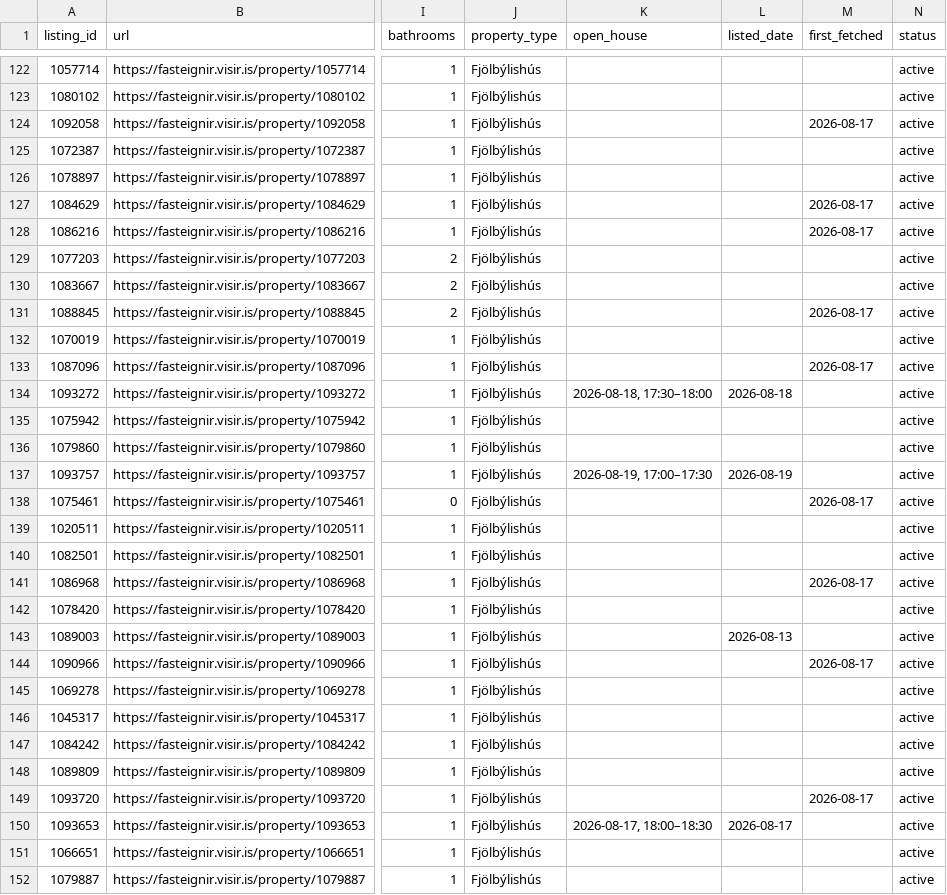
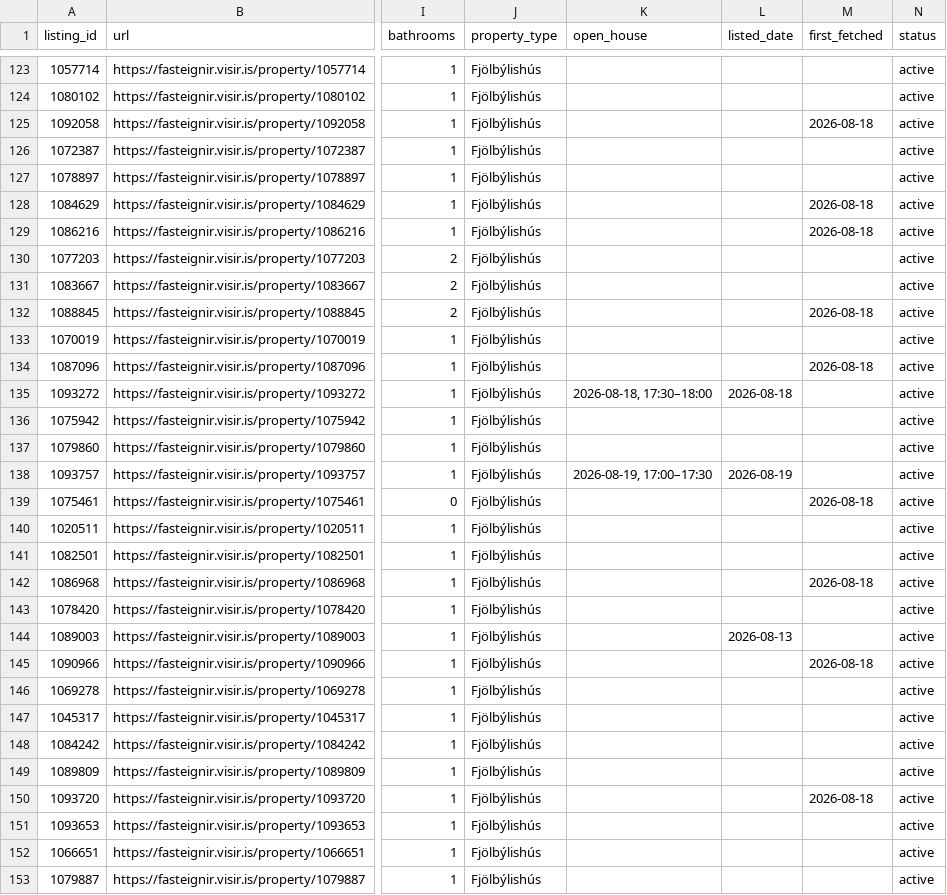
Before and after one commit to alruts/fasteignir-listing-monitor, a CSV file: data/listings.csv, drawn as a sheet; only a part is shown, gaps mark what is left out; addresses are those after the commit; the diff covers the shown part only; the diff names each change by its address in the sheet, - before the commit and + after, or states it on an @@ line.

Commit message:
Update house listings

```diff
--- a/data/listings.csv
+++ b/data/listings.csv
-M125 (first_fetched): 2026-08-17
+M125 (first_fetched): 2026-08-18
-M128:M129 (first_fetched): 2026-08-17
+M128:M129 (first_fetched): 2026-08-18
-M132 (first_fetched): 2026-08-17
+M132 (first_fetched): 2026-08-18
-M134 (first_fetched): 2026-08-17
+M134 (first_fetched): 2026-08-18
-M139 (first_fetched): 2026-08-17
+M139 (first_fetched): 2026-08-18
-M142 (first_fetched): 2026-08-17
+M142 (first_fetched): 2026-08-18
-M145 (first_fetched): 2026-08-17
+M145 (first_fetched): 2026-08-18
-M150 (first_fetched): 2026-08-17
+M150 (first_fetched): 2026-08-18
-K151 (open_house): 2026-08-17, 18:00–18:30
+K151 (open_house): (empty)
-L151 (listed_date): 2026-08-17
+L151 (listed_date): (empty)
```
Also changed, not shown: 2 added rows and 75 edited cells elsewhere in this file, 2 other files.
